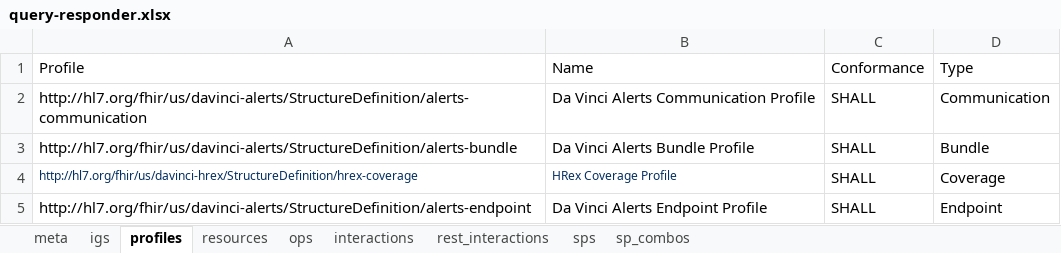
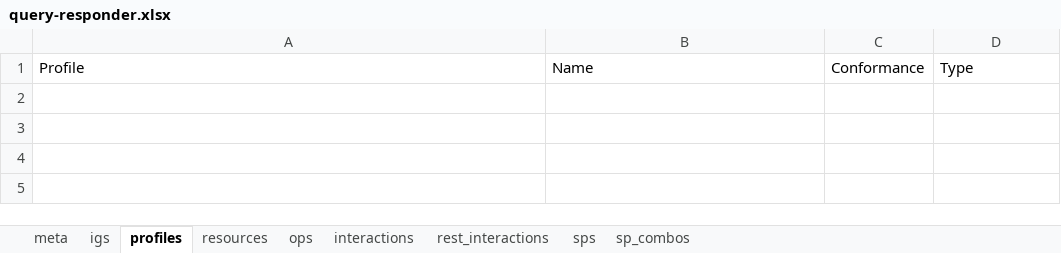
Before and after one commit to HL7/davinci-alerts, an Excel workbook: source/resources/source-data/capstatements-spreadsheets/query-responder.xlsx, sheet profiles, drawn as a sheet; values as stored, in another font and other column widths than the file's, no borders; the diff names each change by its address in the sheet, - before the commit and + after, or states it on an @@ line.

```diff
--- a/source/resources/source-data/capstatements-spreadsheets/query-responder.xlsx (sheet profiles)
+++ b/source/resources/source-data/capstatements-spreadsheets/query-responder.xlsx (sheet profiles)
-row 2: http://hl7.org/fhir/us/davinci-alerts/StructureDefinition/alerts-communication | Da Vinci Alerts Communication Profile | SHALL | Communication
-row 3: http://hl7.org/fhir/us/davinci-alerts/StructureDefinition/alerts-bundle | Da Vinci Alerts Bundle Profile | SHALL | Bundle
-row 4: http://hl7.org/fhir/us/davinci-hrex/StructureDefinition/hrex-coverage | HRex Coverage Profile | SHALL | Coverage
-row 5: http://hl7.org/fhir/us/davinci-alerts/StructureDefinition/alerts-endpoint | Da Vinci Alerts Endpoint Profile | SHALL | Endpoint
```
Also changed, not shown: sheet interactions, sheet resources, sheet rest_interactions, sheet meta, sheet igs, source/resources/source-data/capstatements-spreadsheets/alert-initiator.xlsx, source/resources/source-data/capstatements-spreadsheets/alert-receiver.xlsx, 27 other files.
